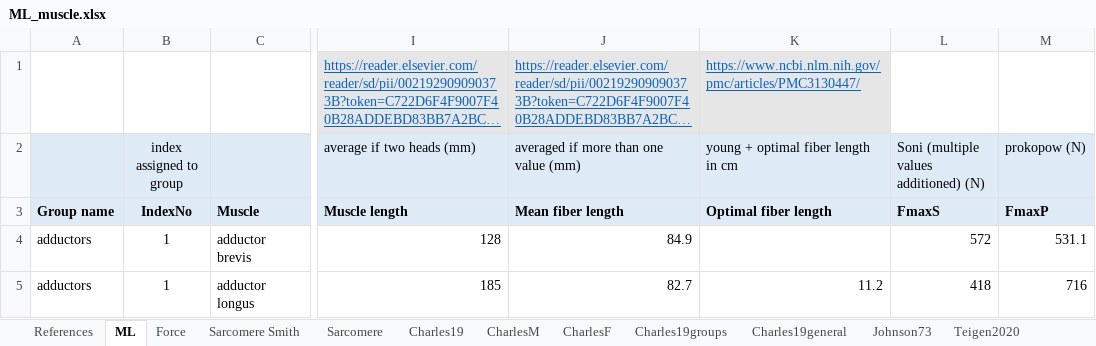
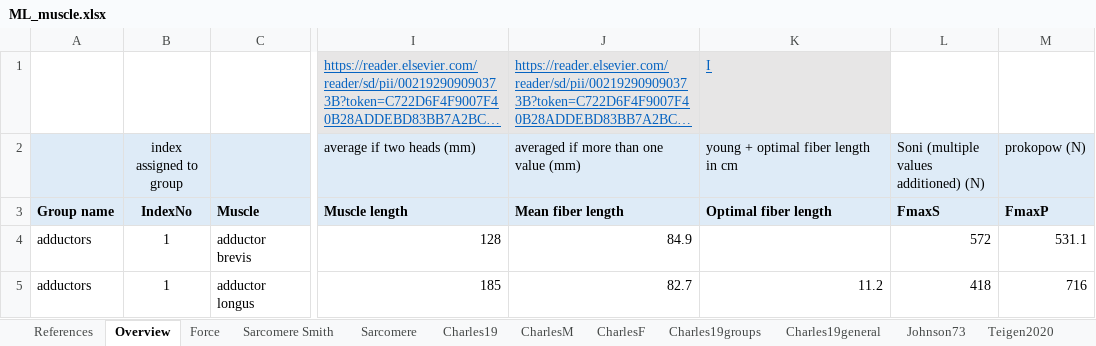
Before and after one commit to katUTC/MLCE, an Excel workbook: ML_muscle.xlsx, sheet Overview, drawn as a sheet; only a part is shown, gaps mark what is left out; long unchanged cells end in …; values as stored, in another font and other column widths than the file's, no borders; the diff names each change by its address in the sheet, - before the commit and + after, or states it on an @@ line.

Commit message:
Update spreadsheet

```diff
--- a/ML_muscle.xlsx (sheet Overview)
+++ b/ML_muscle.xlsx (sheet Overview)
-sheet tab: ML
+sheet tab: Overview
-K1: https://www.ncbi.nlm.nih.gov/pmc/articles/PMC3130447/
+K1: I
```
Also changed, not shown: charts or pictures.
